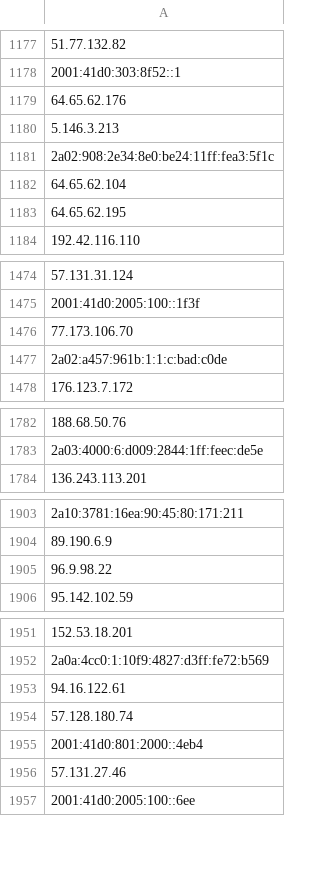
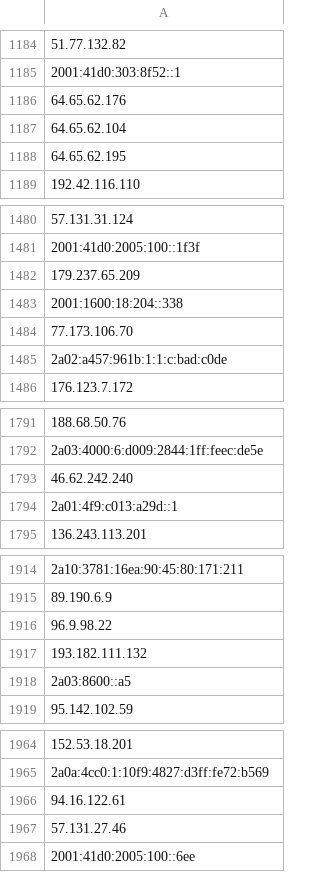
Before and after one commit to hamzajazib/awesome-lists, a CSV file: Lists/TOR/only_tor_guard_nodes_IP_list.csv, drawn as a sheet; only a part is shown, gaps mark what is left out; removed rows and columns are numbered as before the commit, all else as after; the diff covers the shown part only; the diff names each change by its address in the sheet, - before the commit and + after, or states it on an @@ line.

```diff
--- a/Lists/TOR/only_tor_guard_nodes_IP_list.csv
+++ b/Lists/TOR/only_tor_guard_nodes_IP_list.csv
-row 1180: 5.146.3.213
-row 1181: 2a02:908:2e34:8e0:be24:11ff:fea3:5f1c
+row 1482: 179.237.65.209
+row 1483: 2001:1600:18:204::338
+row 1793: 46.62.242.240
+row 1794: 2a01:4f9:c013:a29d::1
+row 1917: 193.182.111.132
+row 1918: 2a03:8600::a5
-row 1954: 57.128.180.74
-row 1955: 2001:41d0:801:2000::4eb4
```
Also changed, not shown: 43 added rows and 11 removed rows elsewhere in this file, Lists/TOR/only_tor_exit_nodes_IP_list.csv, 1 other file.
